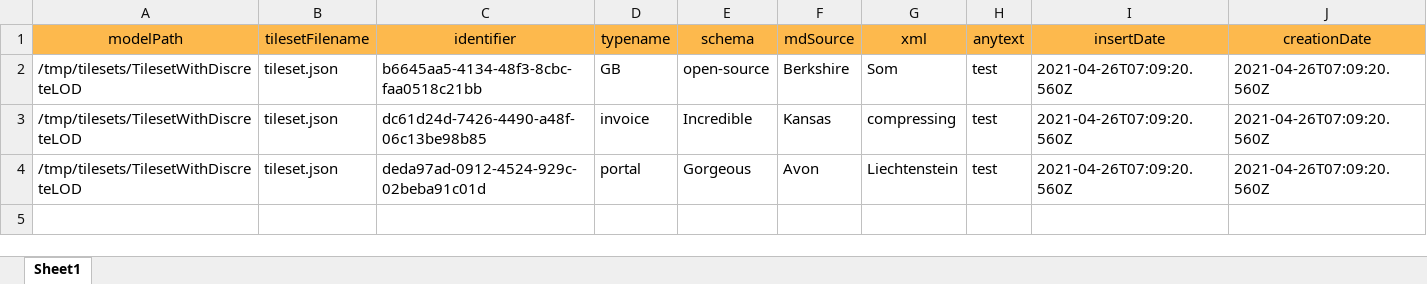
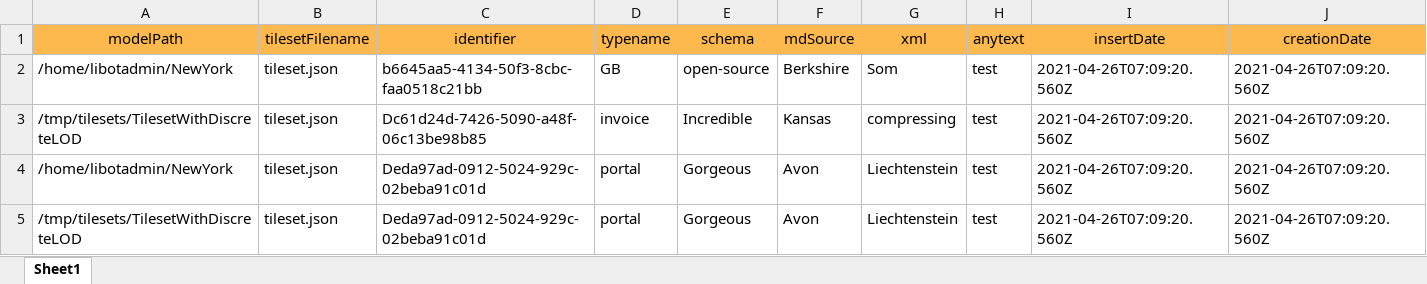
Before and after one commit to MapColonies/3d-scripts, an Excel workbook: models.xlsx, sheet Sheet1, drawn as a sheet; only a part is shown; values as stored, in another font and other column widths than the file's, no borders; addresses are those after the commit; rows hold the shown columns only; the diff names each change by its address in the sheet, - before the commit and + after, or states it on an @@ line.

Commit message:
updated script and files in csv instead of xlsx

```diff
--- a/models.xlsx (sheet Sheet1)
+++ b/models.xlsx (sheet Sheet1)
-A2 (modelPath): /tmp/tilesets/TilesetWithDiscreteLOD
+A2 (modelPath): /home/libotadmin/NewYork
-C2 (identifier): b6645aa5-4134-48f3-8cbc-faa0518c21bb
+C2 (identifier): b6645aa5-4134-50f3-8cbc-faa0518c21bb
-C3 (identifier): dc61d24d-7426-4490-a48f-06c13be98b85
+C3 (identifier): Dc61d24d-7426-5090-a48f-06c13be98b85
+row 4: /home/libotadmin/NewYork | tileset.json | Deda97ad-0912-5024-929c-02beba91c01d | portal | Gorgeous | Avon | Liechtenstein | test | 2021-04-26T07:09:20.560Z | 2021-04-26T07:09:20.560Z
-C5 (identifier): deda97ad-0912-4524-929c-02beba91c01d
+C5 (identifier): Deda97ad-0912-5024-929c-02beba91c01d
```
Also changed, not shown: 3 other files.
